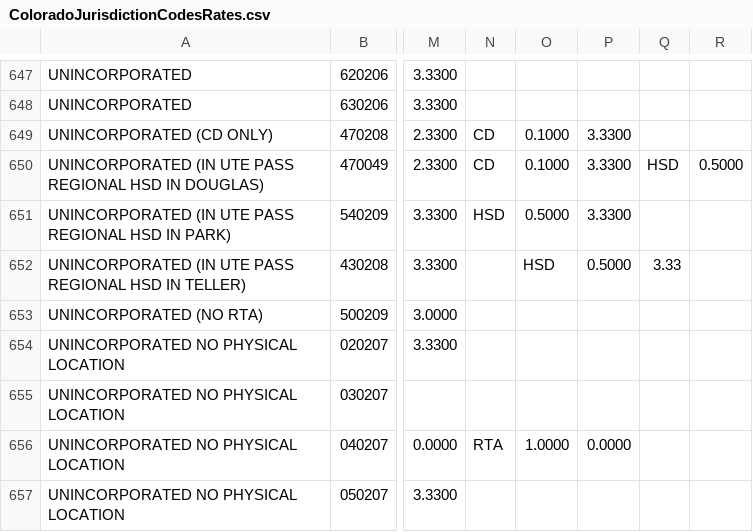
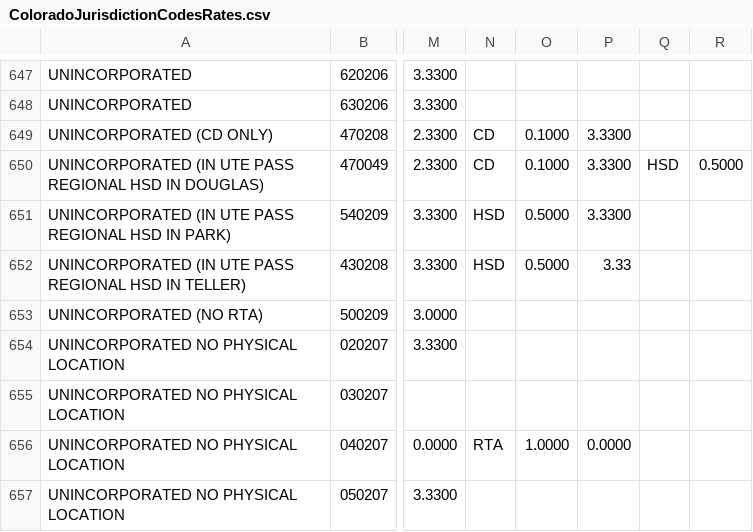
Before and after one commit to apmuthu/FA24extensions, a CSV file: Extensions/tax_rate/ColoradoJurisdictionCodesRates.csv, drawn as a sheet; only a part is shown, gaps mark what is left out; the diff names each change by its address in the sheet, - before the commit and + after, or states it on an @@ line.

```diff
--- a/Extensions/tax_rate/ColoradoJurisdictionCodesRates.csv
+++ b/Extensions/tax_rate/ColoradoJurisdictionCodesRates.csv
-N652: (empty)
+N652: HSD
-O652: HSD
+O652: 0.5000
-P652: 0.5000
+P652: 3.33
-Q652: 3.33
+Q652: (empty)
```
Also changed, not shown: 7 other files.
